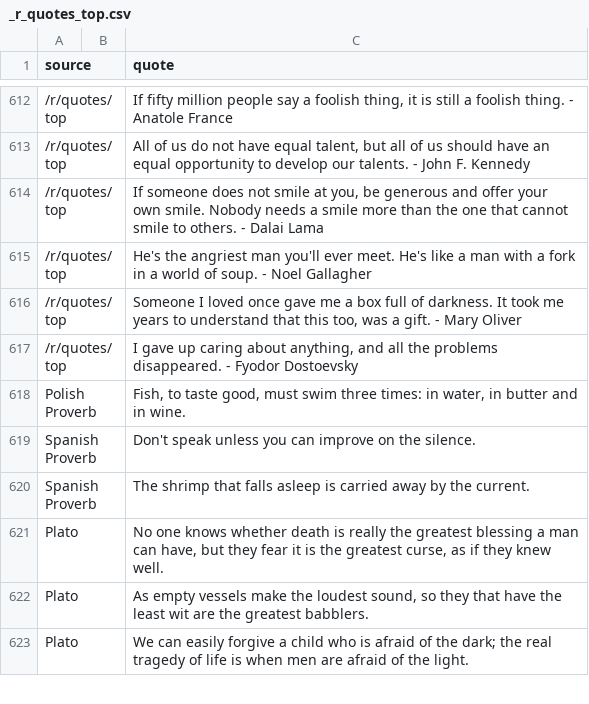
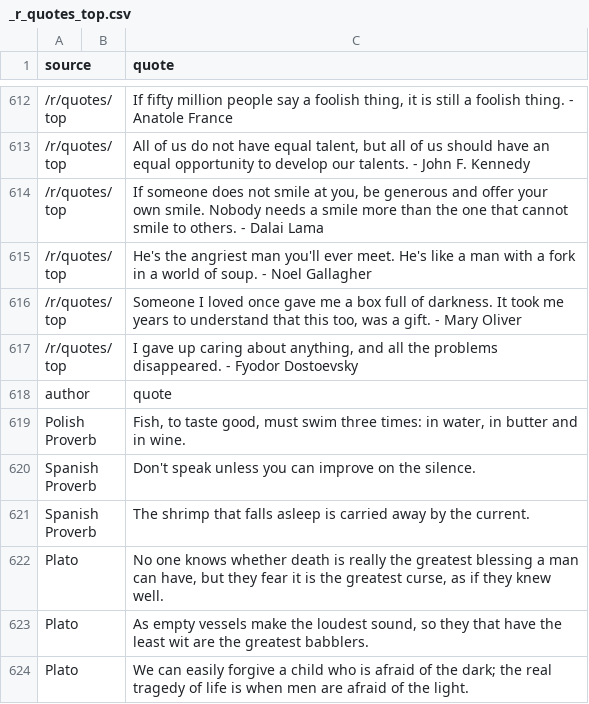
Before and after one commit to trvny/trvny, a CSV file: stuff/quotes/_r_quotes_top.csv, drawn as a sheet; only a part is shown, gaps mark what is left out.

```diff
--- a/stuff/quotes/_r_quotes_top.csv
+++ b/stuff/quotes/_r_quotes_top.csv
@@ -617,2 +617,3 @@ source||quote
 /r/quotes/top||I gave up caring about anything, and all the problems disappeared. - Fyodor Dostoevsky
+author||quote
 Polish Proverb||Fish, to taste good, must swim three times: in water, in butter and in wine.
```
